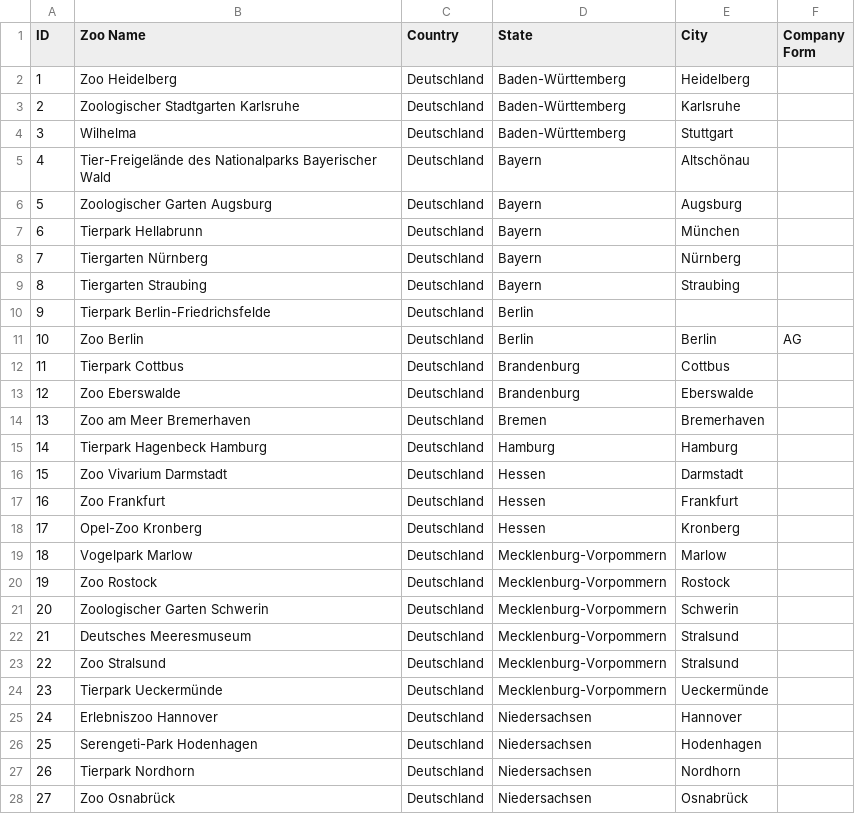
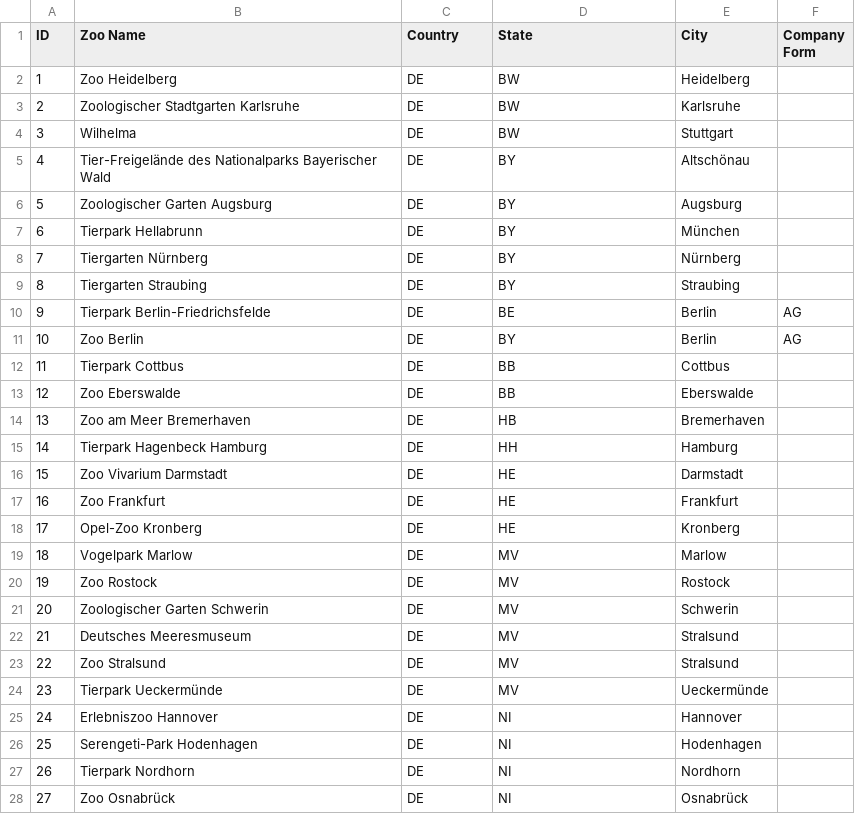
Before and after one commit to Ben-physics-dotcom/VdZ_aDataScienceProject, a CSV file: Data/MembersOfVdZ.csv, drawn as a sheet; only a part is shown; the diff covers the shown part only.

Commit message:
Update zoo member data with standardized country and state codes

```diff
--- a/Data/MembersOfVdZ.csv
+++ b/Data/MembersOfVdZ.csv
@@ -1,28 +1,28 @@
 ID,Zoo Name,Country,State,City,Company Form
-1,Zoo Heidelberg,Deutschland,Baden-Württemberg,Heidelberg,
-2,Zoologischer Stadtgarten Karlsruhe,Deutschland,Baden-Württemberg,Karlsruhe,
-3,Wilhelma,Deutschland,Baden-Württemberg,Stuttgart,
-4,Tier-Freigelände des Nationalparks Bayerischer Wald,Deutschland,Bayern,Altschönau,
-5,Zoologischer Garten Augsburg,Deutschland,Bayern,Augsburg,
-6,Tierpark Hellabrunn,Deutschland,Bayern,München,
-7,Tiergarten Nürnberg,Deutschland,Bayern,Nürnberg,
-8,Tiergarten Straubing,Deutschland,Bayern,Straubing,
-9,Tierpark Berlin-Friedrichsfelde,Deutschland,Berlin,
-10,Zoo Berlin,Deutschland,Berlin,Berlin,AG
-11,Tierpark Cottbus,Deutschland,Brandenburg,Cottbus,
-12,Zoo Eberswalde,Deutschland,Brandenburg,Eberswalde,
-13,Zoo am Meer Bremerhaven,Deutschland,Bremen,Bremerhaven,
-14,Tierpark Hagenbeck Hamburg,Deutschland,Hamburg,Hamburg,
-15,Zoo Vivarium Darmstadt,Deutschland,Hessen,Darmstadt,
-16,Zoo Frankfurt,Deutschland,Hessen,Frankfurt,
-17,Opel-Zoo Kronberg,Deutschland,Hessen,Kronberg,
-18,Vogelpark Marlow,Deutschland,Mecklenburg-Vorpommern,Marlow,
-19,Zoo Rostock,Deutschland,Mecklenburg-Vorpommern,Rostock,
-20,Zoologischer Garten Schwerin,Deutschland,Mecklenburg-Vorpommern,Schwerin,
-21,Deutsches Meeresmuseum,Deutschland,Mecklenburg-Vorpommern,Stralsund,
-22,Zoo Stralsund,Deutschland,Mecklenburg-Vorpommern,Stralsund,
-23,Tierpark Ueckermünde,Deutschland,Mecklenburg-Vorpommern,Ueckermünde,
-24,Erlebniszoo Hannover,Deutschland,Niedersachsen,Hannover,
-25,Serengeti-Park Hodenhagen,Deutschland,Niedersachsen,Hodenhagen,
-26,Tierpark Nordhorn,Deutschland,Niedersachsen,Nordhorn,
-27,Zoo Osnabrück,Deutschland,Niedersachsen,Osnabrück,
+1,Zoo Heidelberg,DE,BW,Heidelberg,
+2,Zoologischer Stadtgarten Karlsruhe,DE,BW,Karlsruhe,
+3,Wilhelma,DE,BW,Stuttgart,
+4,Tier-Freigelände des Nationalparks Bayerischer Wald,DE,BY,Altschönau,
+5,Zoologischer Garten Augsburg,DE,BY,Augsburg,
+6,Tierpark Hellabrunn,DE,BY,München,
+7,Tiergarten Nürnberg,DE,BY,Nürnberg,
+8,Tiergarten Straubing,DE,BY,Straubing,
+9,Tierpark Berlin-Friedrichsfelde,DE,BE,Berlin,AG
+10,Zoo Berlin,DE,BY,Berlin,AG
+11,Tierpark Cottbus,DE,BB,Cottbus,
+12,Zoo Eberswalde,DE,BB,Eberswalde,
+13,Zoo am Meer Bremerhaven,DE,HB,Bremerhaven,
+14,Tierpark Hagenbeck Hamburg,DE,HH,Hamburg,
+15,Zoo Vivarium Darmstadt,DE,HE,Darmstadt,
+16,Zoo Frankfurt,DE,HE,Frankfurt,
+17,Opel-Zoo Kronberg,DE,HE,Kronberg,
+18,Vogelpark Marlow,DE,MV,Marlow,
+19,Zoo Rostock,DE,MV,Rostock,
+20,Zoologischer Garten Schwerin,DE,MV,Schwerin,
+21,Deutsches Meeresmuseum,DE,MV,Stralsund,
+22,Zoo Stralsund,DE,MV,Stralsund,
+23,Tierpark Ueckermünde,DE,MV,Ueckermünde,
+24,Erlebniszoo Hannover,DE,NI,Hannover,
+25,Serengeti-Park Hodenhagen,DE,NI,Hodenhagen,
+26,Tierpark Nordhorn,DE,NI,Nordhorn,
+27,Zoo Osnabrück,DE,NI,Osnabrück,
```
Also changed, not shown: 3 removed rows and 46 edited cells elsewhere in this file.
